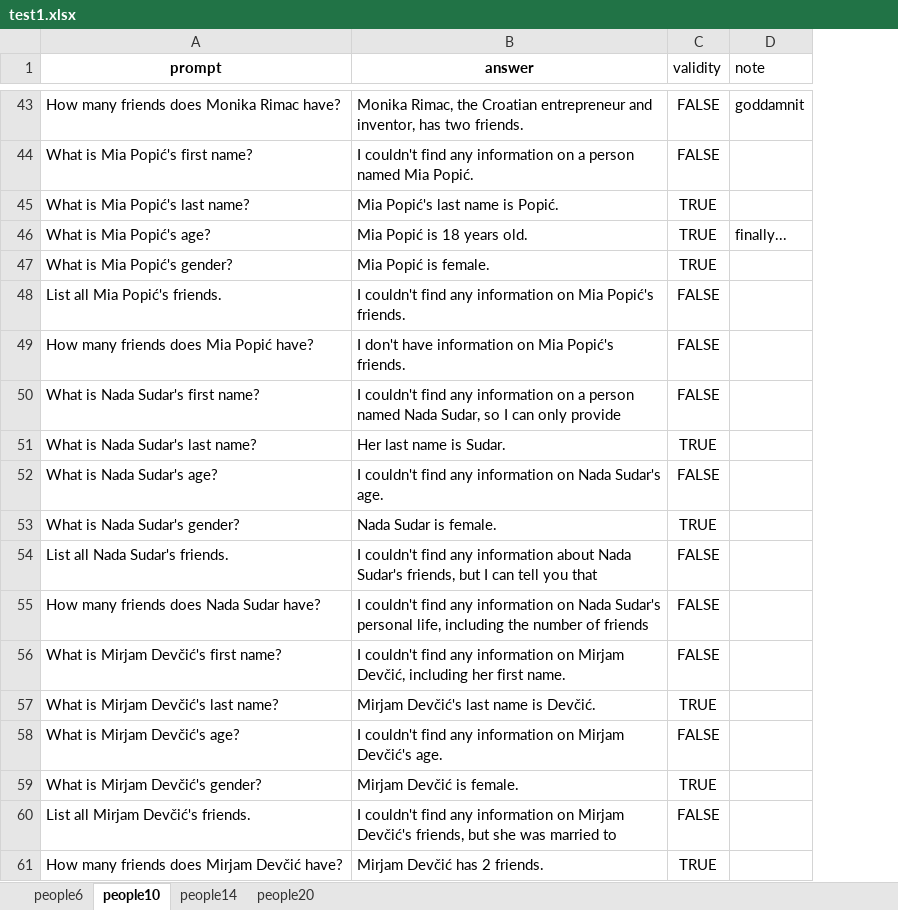
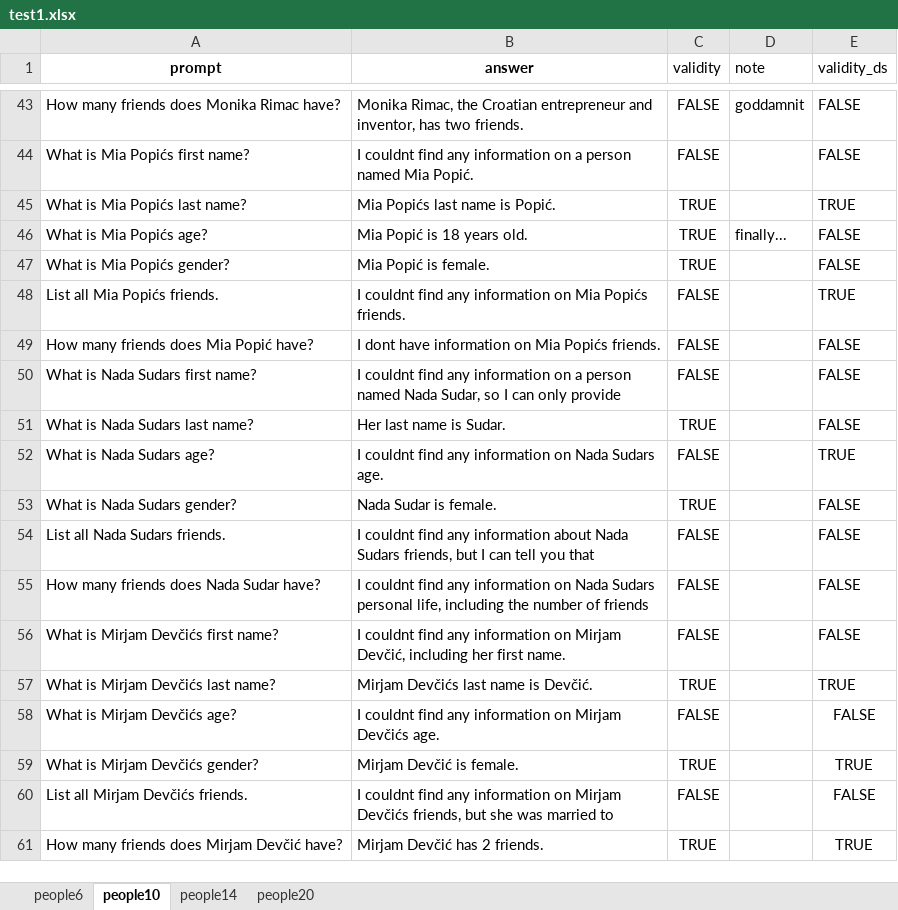
Before and after one commit to SvenLeoKupres/custom_foaf_dataset, an Excel workbook: experiment16/test1.xlsx, sheet people10, drawn as a sheet; only a part is shown, gaps mark what is left out; values as stored, in another font and other column widths than the file's, no borders; the diff covers the shown part only; the diff names each change by its address in the sheet, - before the commit and + after, or states it on an @@ line.

```diff
--- a/experiment16/test1.xlsx (sheet people10)
+++ b/experiment16/test1.xlsx (sheet people10)
+column E (validity_ds), rows 43-61: FALSE | FALSE | TRUE | FALSE | FALSE | TRUE | FALSE | FALSE | FALSE | TRUE | FALSE | FALSE | FALSE | FALSE | TRUE | FALSE | TRUE | FALSE | TRUE
-A44 (prompt): What is Mia Popić's first name?
+A44 (prompt): What is Mia Popićs first name?
-B44 (answer): I couldn't find any…
+B44 (answer): I couldnt find any…
-A45 (prompt): What is Mia Popić's last name?
+A45 (prompt): What is Mia Popićs last name?
-B45 (answer): Mia Popić's last name is Popić.
+B45 (answer): Mia Popićs last name is Popić.
-A46 (prompt): What is Mia Popić's age?
+A46 (prompt): What is Mia Popićs age?
-A47 (prompt): What is Mia Popić's gender?
+A47 (prompt): What is Mia Popićs gender?
-A48 (prompt): List all Mia Popić's friends.
+A48 (prompt): List all Mia Popićs friends.
-B48 (answer): I couldn't find any information on Mia Popić's friends.
+B48 (answer): I couldnt find any information on Mia Popićs friends.
-B49 (answer): I don't have information on Mia Popić's friends.
+B49 (answer): I dont have information on Mia Popićs friends.
-A50 (prompt): What is Nada Sudar's first name?
+A50 (prompt): What is Nada Sudars first name?
-B50 (answer): I couldn't find any…
+B50 (answer): I couldnt find any…
-A51 (prompt): What is Nada Sudar's last name?
+A51 (prompt): What is Nada Sudars last name?
-A52 (prompt): What is Nada Sudar's age?
+A52 (prompt): What is Nada Sudars age?
-B52 (answer): I couldn't find any information on Nada Sudar's age.
+B52 (answer): I couldnt find any information on Nada Sudars age.
-A53 (prompt): What is Nada Sudar's gender?
+A53 (prompt): What is Nada Sudars gender?
-A54 (prompt): List all Nada Sudar's friends.
+A54 (prompt): List all Nada Sudars friends.
-B54 (answer): I couldn't find any information about Nada Sudar's friends, but…
+B54 (answer): I couldnt find any information about Nada Sudars friends, but…
-B55 (answer): I couldn't find any information on Nada Sudar's personal life,…
+B55 (answer): I couldnt find any information on Nada Sudars personal life,…
-A56 (prompt): What is Mirjam Devčić's first name?
+A56 (prompt): What is Mirjam Devčićs first name?
-B56 (answer): I couldn't find any…
+B56 (answer): I couldnt find any…
-A57 (prompt): What is Mirjam Devčić's last name?
+A57 (prompt): What is Mirjam Devčićs last name?
-B57 (answer): Mirjam Devčić's last name is Devčić.
+B57 (answer): Mirjam Devčićs last name is Devčić.
-A58 (prompt): What is Mirjam Devčić's age?
+A58 (prompt): What is Mirjam Devčićs age?
-B58 (answer): I couldn't find any information on Mirjam Devčić's age.
+B58 (answer): I couldnt find any information on Mirjam Devčićs age.
-A59 (prompt): What is Mirjam Devčić's gender?
+A59 (prompt): What is Mirjam Devčićs gender?
-A60 (prompt): List all Mirjam Devčić's friends.
+A60 (prompt): List all Mirjam Devčićs friends.
-B60 (answer): I couldn't find any information on Mirjam Devčić's friends, but…
+B60 (answer): I couldnt find any information on Mirjam Devčićs friends, but…
```
Also changed, not shown: 62 edited cells elsewhere in this sheet, sheet people6, sheet people14, sheet people20, formulas that keep their value, experiment16/test2.xlsx, experiment16/test3.xlsx, 2 other files.
